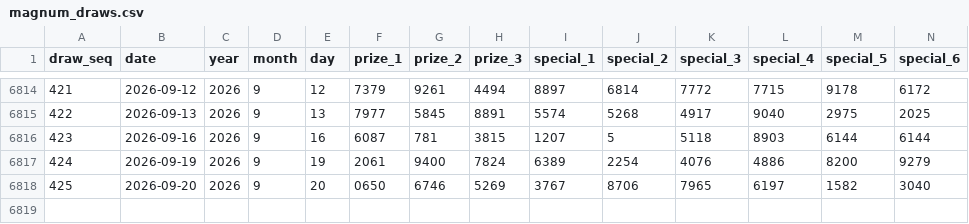
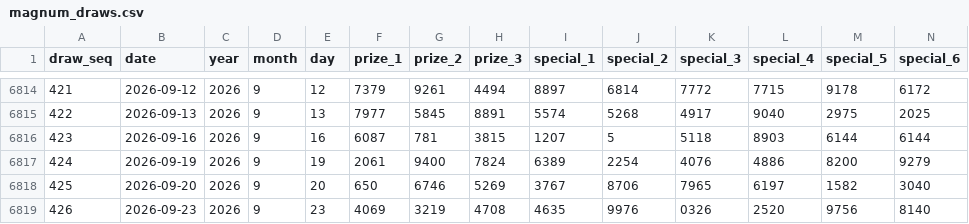
Before and after one commit to deadboy18/malaysia-4d, a CSV file: data/magnum_draws.csv, drawn as a sheet; only a part is shown, gaps mark what is left out; rows hold the shown columns only; the diff names each change by its address in the sheet, - before the commit and + after, or states it on an @@ line.

```diff
--- a/data/magnum_draws.csv
+++ b/data/magnum_draws.csv
-F6818 (prize_1): 0650
+F6818 (prize_1): 650
+row 6819: 426 | 2026-09-23 | 2026 | 9 | 23 | 4069 | 3219 | 4708 | 4635 | 9976 | 0326 | 2520 | 9756 | 8140
```
Also changed, not shown: data/damacai_draws.csv, data/sportstoto_draws.csv, 4 other files.
